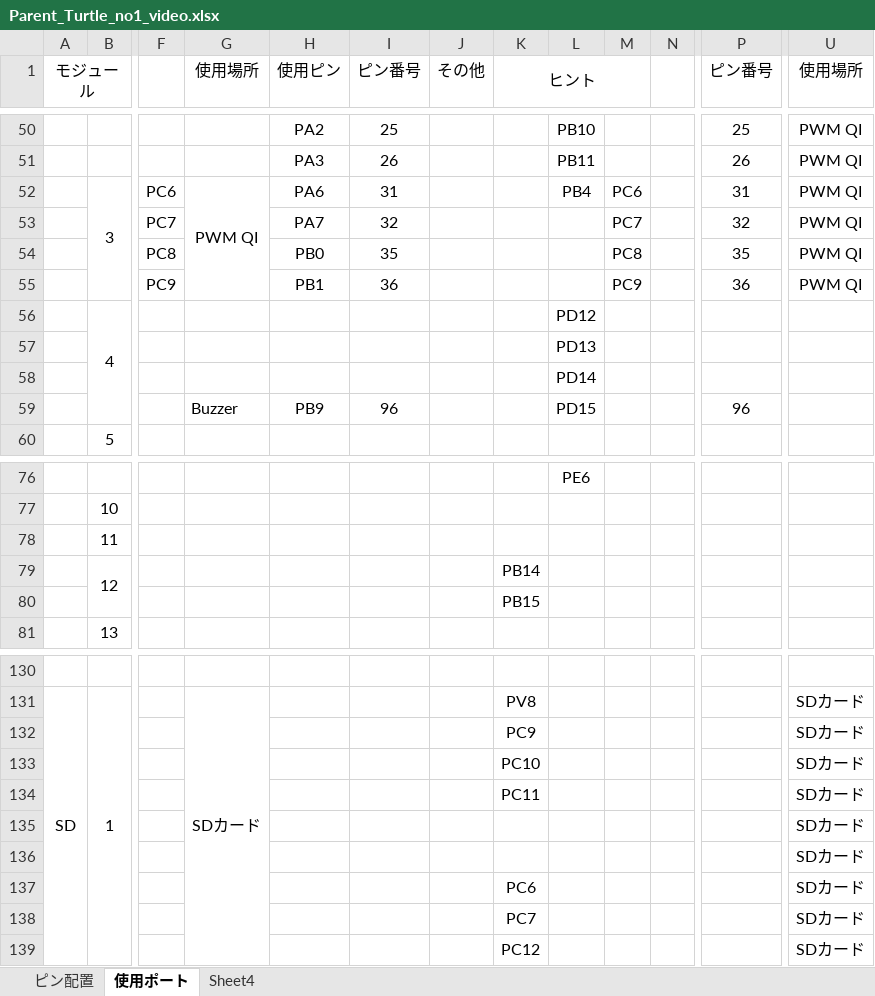
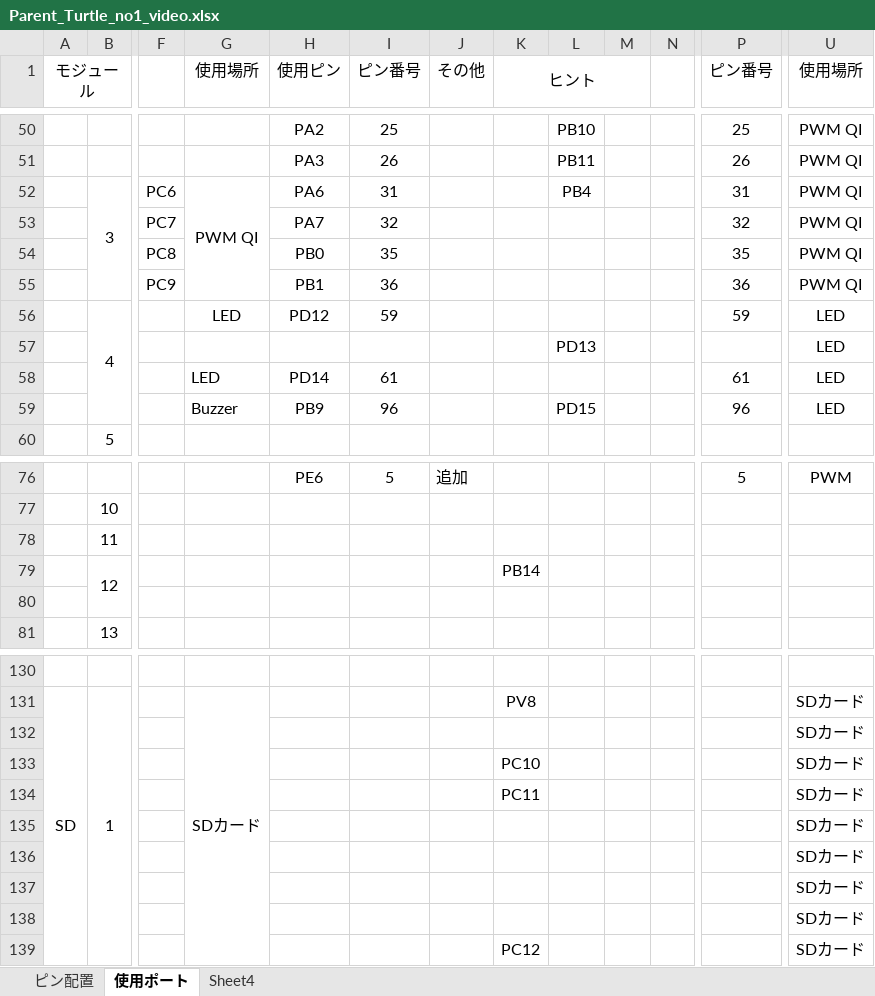
Before and after one commit to Atsuki3zuta/NHK_RC19_PCBs, an Excel workbook: Parent_Turtle_ver.servo_main_ver.2/Parent_Turtle_no1_video.xlsx, sheet 使用ポート, drawn as a sheet; only a part is shown, gaps mark what is left out; values as stored, in another font and other column widths than the file's, no borders; the diff covers the shown part only; the diff names each change by its address in the sheet, - before the commit and + after, or states it on an @@ line.

```diff
--- a/Parent_Turtle_ver.servo_main_ver.2/Parent_Turtle_no1_video.xlsx (sheet 使用ポート)
+++ b/Parent_Turtle_ver.servo_main_ver.2/Parent_Turtle_no1_video.xlsx (sheet 使用ポート)
-M52: PC6
+M52: (empty)
-M53: PC7
+M53: (empty)
-M54: PC8
+M54: (empty)
-M55: PC9
+M55: (empty)
-G56 (使用場所): (empty)
+G56 (使用場所): LED
-H56 (使用ピン): (empty)
+H56 (使用ピン): PD12
-I56 (ピン番号): (empty)
+I56 (ピン番号): 59
-L56: PD12
+L56: (empty)
-P56 (ピン番号): (empty)
+P56 (ピン番号): 59
-U56:U59 (使用場所): (empty)
+U56:U59 (使用場所): LED
-G58 (使用場所): (empty)
+G58 (使用場所): LED
-H58 (使用ピン): (empty)
+H58 (使用ピン): PD14
-I58 (ピン番号): (empty)
+I58 (ピン番号): 61
-L58: PD14
+L58: (empty)
-P58 (ピン番号): (empty)
+P58 (ピン番号): 61
-H76 (使用ピン): (empty)
+H76 (使用ピン): PE6
-I76 (ピン番号): (empty)
+I76 (ピン番号): 5
-J76 (その他): (empty)
+J76 (その他): 追加
-L76: PE6
+L76: (empty)
-P76 (ピン番号): (empty)
+P76 (ピン番号): 5
-U76 (使用場所): (empty)
+U76 (使用場所): PWM
-K80 (ヒント): PB15
+K80 (ヒント): (empty)
-K132 (ヒント): PC9
+K132 (ヒント): (empty)
-K137 (ヒント): PC6
+K137 (ヒント): (empty)
-K138 (ヒント): PC7
+K138 (ヒント): (empty)
```
Also changed, not shown: 48 edited cells elsewhere in this sheet, sheet Sheet4.
